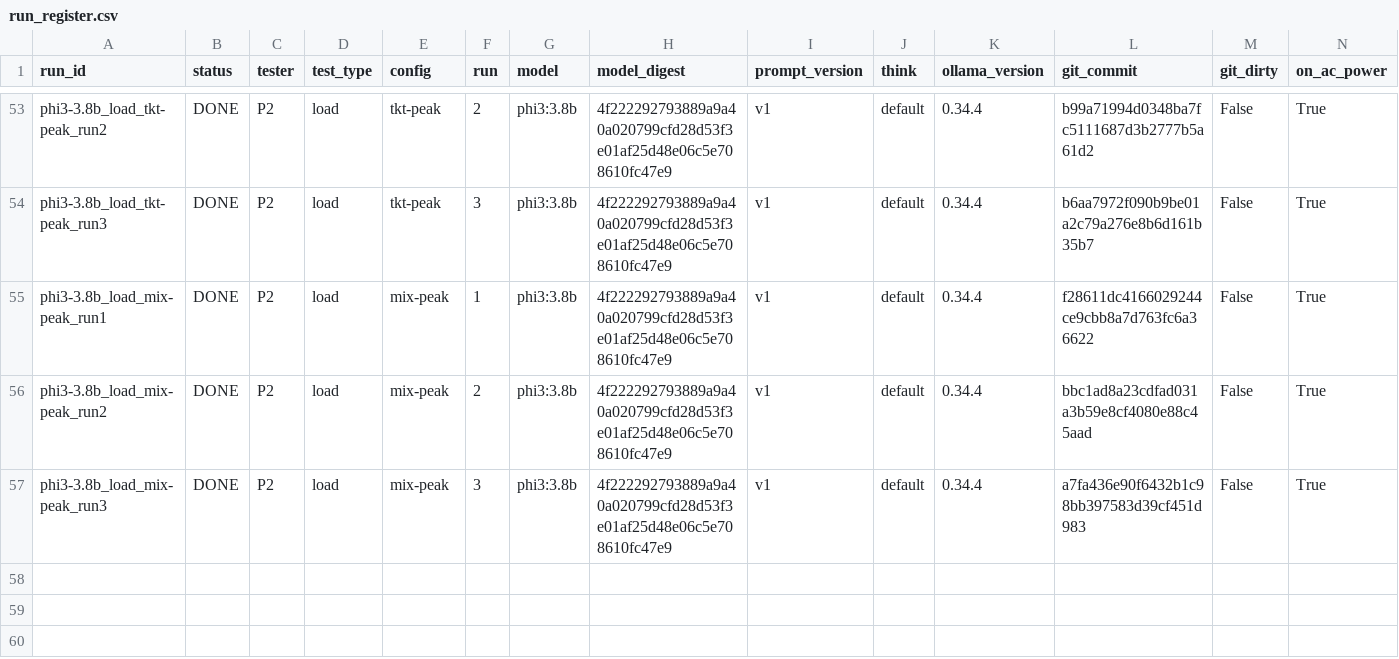
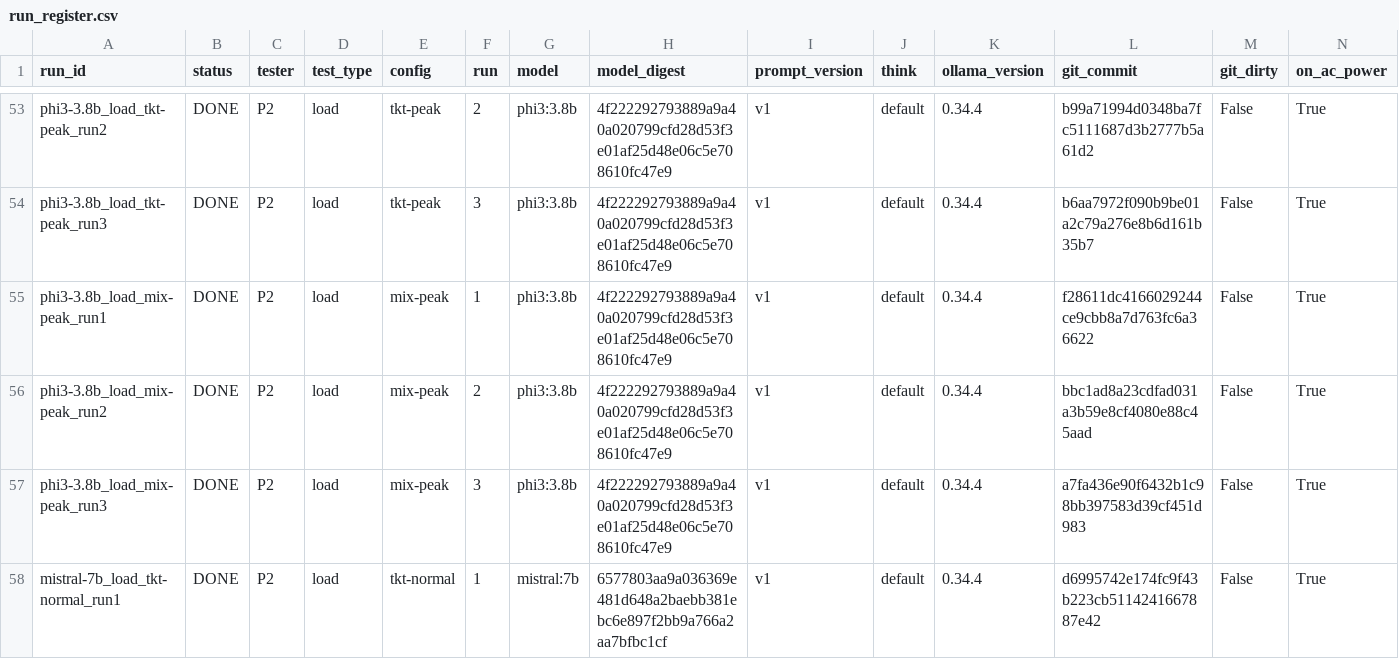
Before and after one commit to 2402801/ICT3113-P2-2, a CSV file: runs/run_register.csv, drawn as a sheet; only a part is shown, gaps mark what is left out; rows hold the shown columns only; the diff names each change by its address in the sheet, - before the commit and + after, or states it on an @@ line.

Commit message:
Load run mistral-7b_load_tkt-normal_run1

```diff
--- a/runs/run_register.csv
+++ b/runs/run_register.csv
+row 58: mistral-7b_load_tkt-normal_run1 | DONE | P2 | load | tkt-normal | 1 | mistral:7b | 6577803aa9a036369e481d648a2baebb381ebc6e897f2bb9a766a2aa7bfbc1cf | v1 | default | 0.34.4 | d6995742e174fc9f43b223cb5114241667887e42 | False | True
```
Also changed, not shown: 11 other files.
